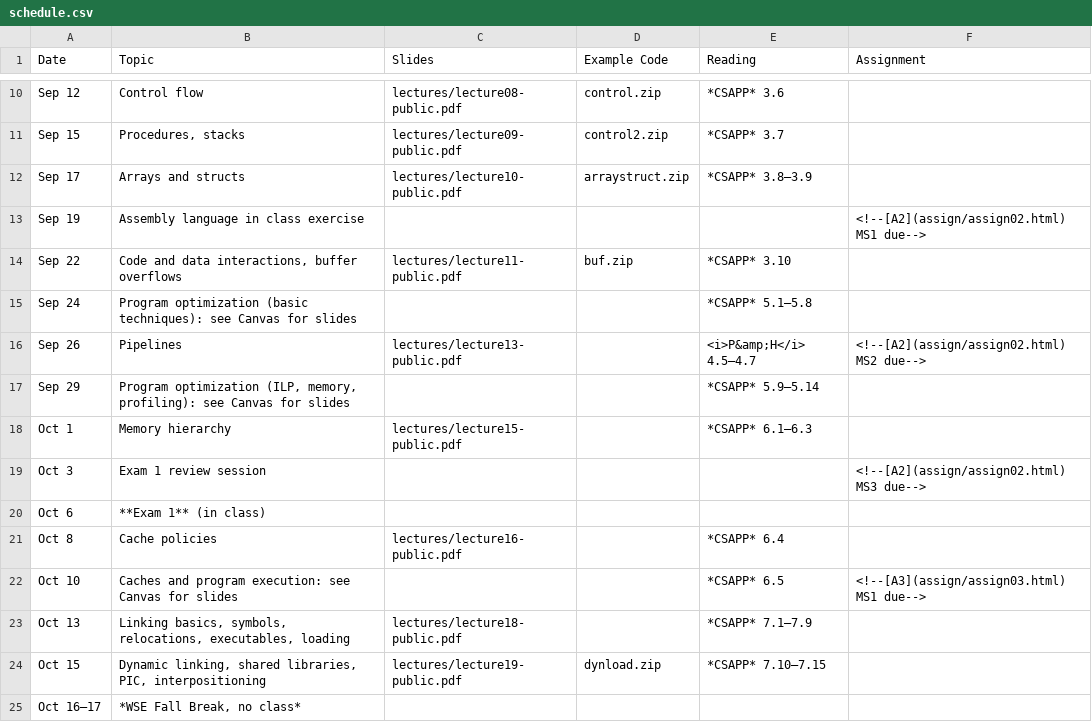
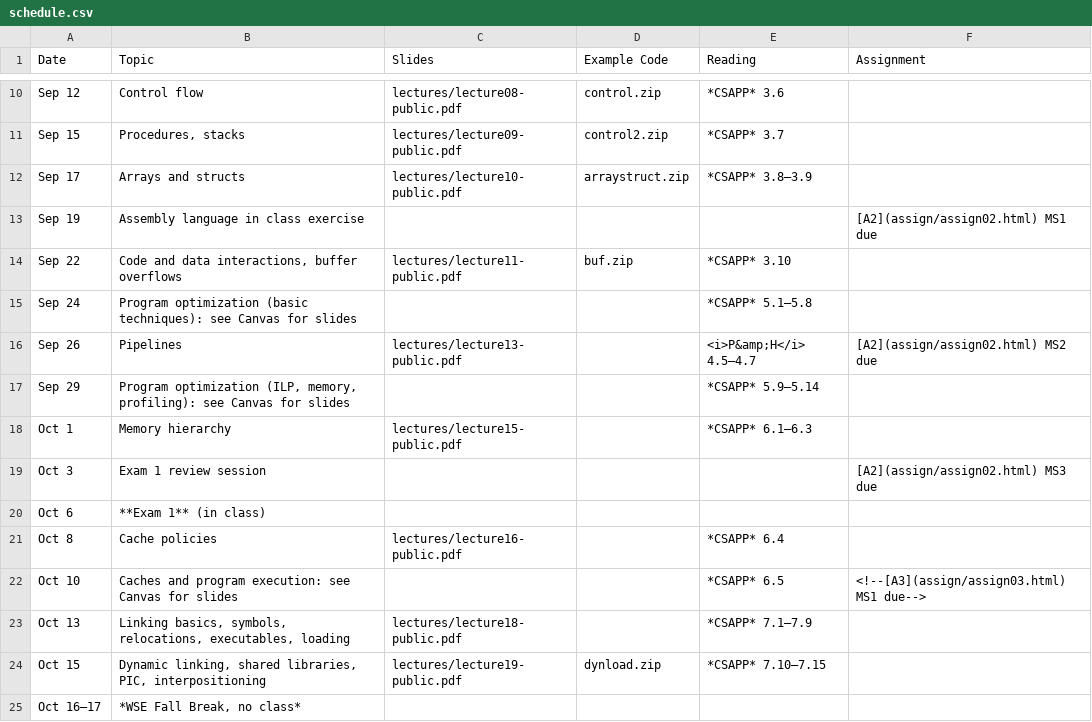
Before and after one commit to jhucsf/fall2025, a CSV file: schedule.csv, drawn as a sheet; only a part is shown, gaps mark what is left out.

Commit message:
start writeup for revised assignment 2

```diff
--- a/schedule.csv
+++ b/schedule.csv
@@ -12,9 +12,9 @@ Sep 15,"Procedures, stacks",lectures/lecture09-public.pdf,control2.zip,*CSAPP* 3
 Sep 17,"Arrays and structs",lectures/lecture10-public.pdf,arraystruct.zip,*CSAPP* 3.8–3.9,
-Sep 19,"Assembly language in class exercise",,,,"<!--[A2](assign/assign02.html) MS1 due-->"
+Sep 19,"Assembly language in class exercise",,,,"[A2](assign/assign02.html) MS1 due"
 Sep 22,"Code and data interactions, buffer overflows",lectures/lecture11-public.pdf,buf.zip,*CSAPP* 3.10,
 Sep 24,"Program optimization (basic techniques): see Canvas for slides",,,*CSAPP* 5.1–5.8,
-Sep 26,"Pipelines",lectures/lecture13-public.pdf,,"<i>P&amp;H</i> 4.5–4.7","<!--[A2](assign/assign02.html) MS2 due-->"
+Sep 26,"Pipelines",lectures/lecture13-public.pdf,,"<i>P&amp;H</i> 4.5–4.7","[A2](assign/assign02.html) MS2 due"
 Sep 29,"Program optimization (ILP, memory, profiling): see Canvas for slides",,,*CSAPP* 5.9–5.14,
 Oct 1,"Memory hierarchy",lectures/lecture15-public.pdf,,*CSAPP* 6.1–6.3,
-Oct 3,"Exam 1 review session",,,,"<!--[A2](assign/assign02.html) MS3 due-->"
+Oct 3,"Exam 1 review session",,,,"[A2](assign/assign02.html) MS3 due"
 Oct 6,"**Exam 1** (in class)",
```
Also changed, not shown: 6 other files.
